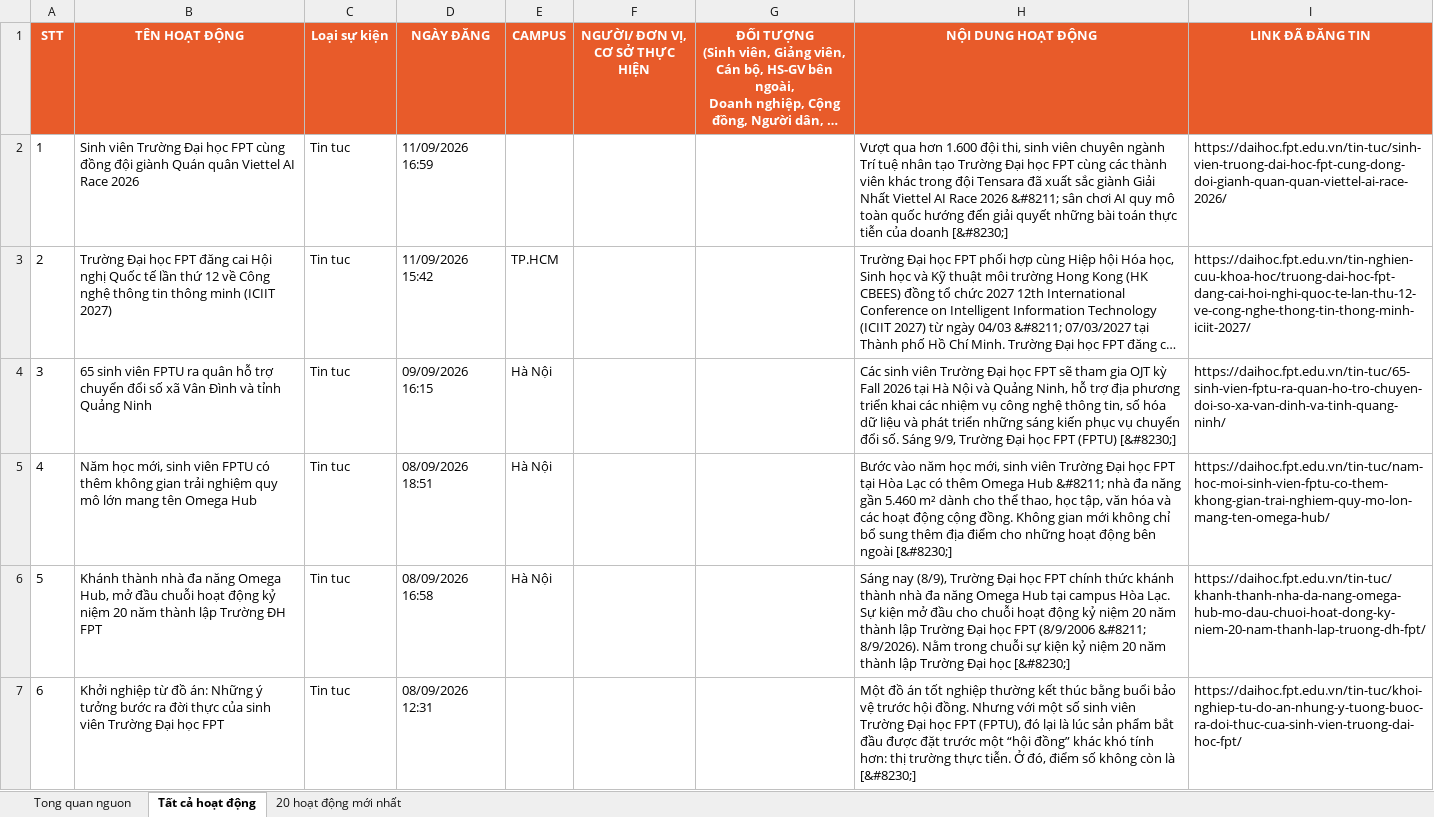
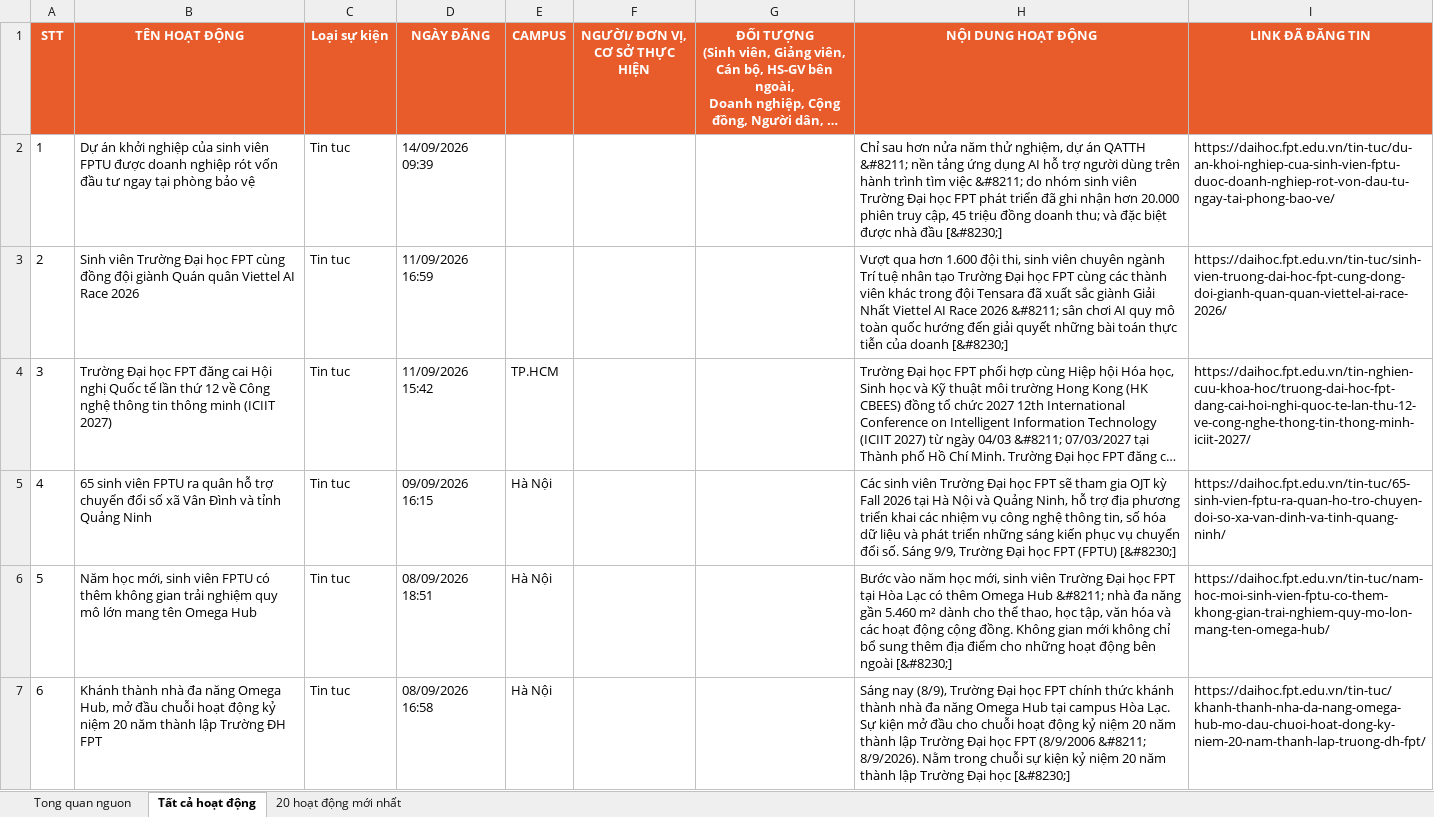
Before and after one commit to tienanh220102-boop/FacebookThing, an Excel workbook: Trang web FPT/fpt_news_tong_hop.xlsx, sheet Tất cả hoạt động, drawn as a sheet; only a part is shown; the shorter side is filled out with more unchanged rows; long unchanged cells end in …; values as stored, in another font and other column widths than the file's, no borders; addresses are those after the commit; the diff names each change by its address in the sheet, - before the commit and + after, or states it on an @@ line.

```diff
--- a/Trang web FPT/fpt_news_tong_hop.xlsx (sheet Tất cả hoạt động)
+++ b/Trang web FPT/fpt_news_tong_hop.xlsx (sheet Tất cả hoạt động)
+row 2: 1 | Dự án khởi nghiệp của sinh viên FPTU được doanh nghiệp rót vốn đầu tư ngay tại phòng bảo vệ | Tin tuc | 14/09/2026 09:39 |  |  |  | Chỉ sau hơn nửa năm thử nghiệm, dự án QATTH &#8211; nền tảng ứng dụng AI hỗ trợ người dùng trên hành trình tìm việc &#8211; do nhóm sinh viên Trường Đại học FPT phát triển đã ghi nhận hơn 20.000 phiên truy cập, 45 triệu đồng doanh thu; và đặc biệt được nhà đầu [&#8230;] | https://daihoc.fpt.edu.vn/tin-tuc/du-an-khoi-nghiep-cua-sinh-vien-fptu-duoc-doanh-nghiep-rot-von-dau-tu-ngay-tai-phong-bao-ve/
@@ column A (STT) renumbered from row 3 down @@
```
Also changed, not shown: sheet 20 hoạt động mới nhất, sheet Tong quan nguon, 3 other files.
